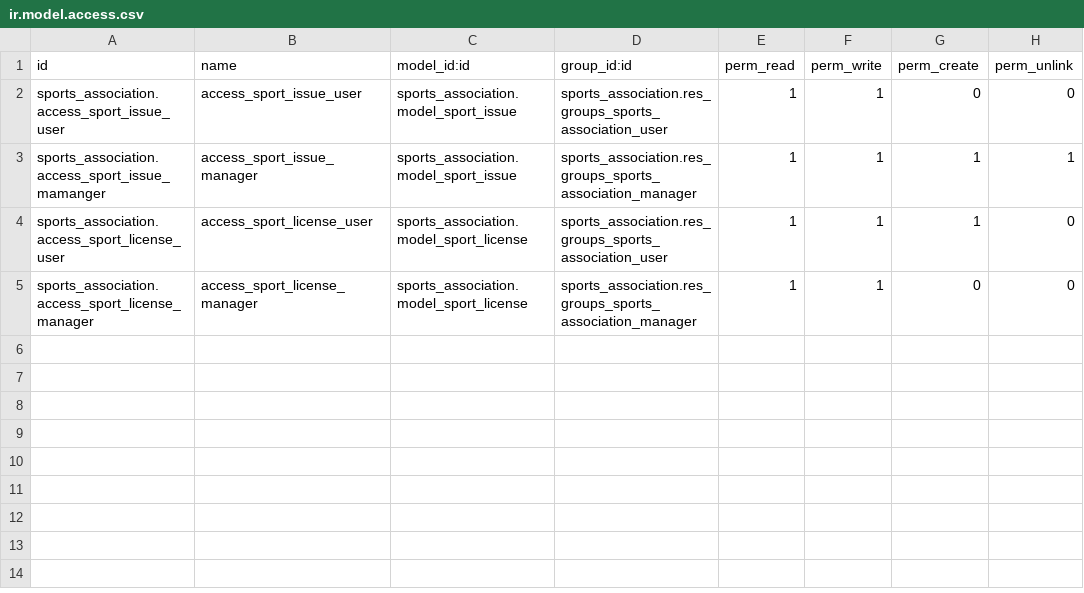
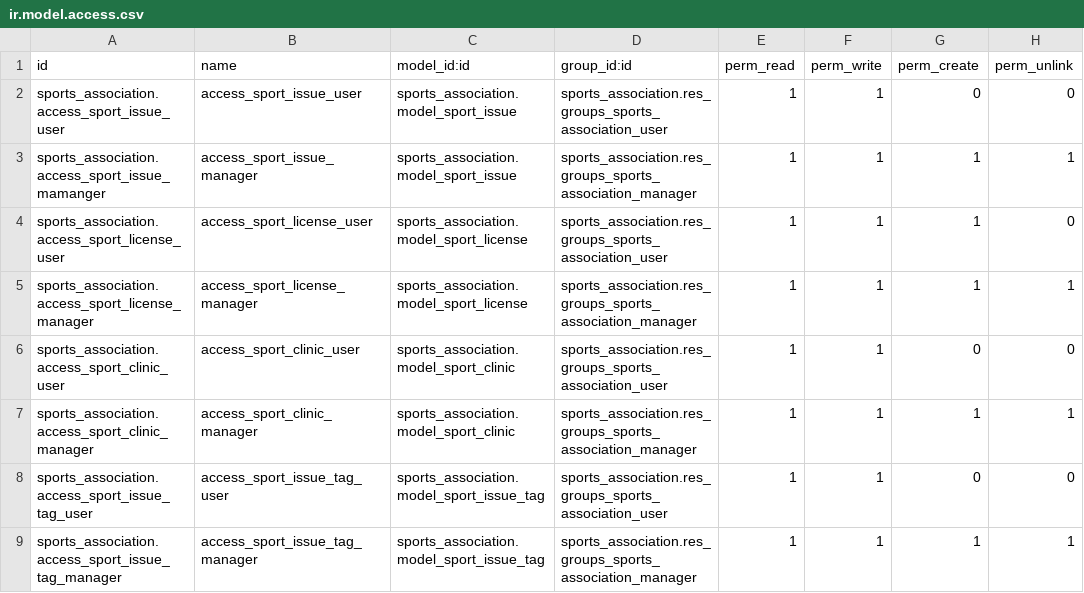
Before and after one commit to nachoserra-domatix/cursoaeodoo2024, a CSV file: sports_association/security/ir.model.access.csv, drawn as a sheet.

Commit message:
add models sport.clinic sport.issue.tag. add views, basic methods and translation

```diff
--- a/sports_association/security/ir.model.access.csv
+++ b/sports_association/security/ir.model.access.csv
@@ -4,2 +4,6 @@ sports_association.access_sport_issue_mamanger,access_sport_issue_manager,sports
 sports_association.access_sport_license_user,access_sport_license_user,sports_association.model_sport_license,sports_association.res_groups_sports_association_user,1,1,1,0
-sports_association.access_sport_license_manager,access_sport_license_manager,sports_association.model_sport_license,sports_association.res_groups_sports_association_manager,1,1,0,0
+sports_association.access_sport_license_manager,access_sport_license_manager,sports_association.model_sport_license,sports_association.res_groups_sports_association_manager,1,1,1,1
+sports_association.access_sport_clinic_user,access_sport_clinic_user,sports_association.model_sport_clinic,sports_association.res_groups_sports_association_user,1,1,0,0
+sports_association.access_sport_clinic_manager,access_sport_clinic_manager,sports_association.model_sport_clinic,sports_association.res_groups_sports_association_manager,1,1,1,1
+sports_association.access_sport_issue_tag_user,access_sport_issue_tag_user,sports_association.model_sport_issue_tag,sports_association.res_groups_sports_association_user,1,1,0,0
+sports_association.access_sport_issue_tag_manager,access_sport_issue_tag_manager,sports_association.model_sport_issue_tag,sports_association.res_groups_sports_association_manager,1,1,1,1
```
Also changed, not shown: 10 other files.
